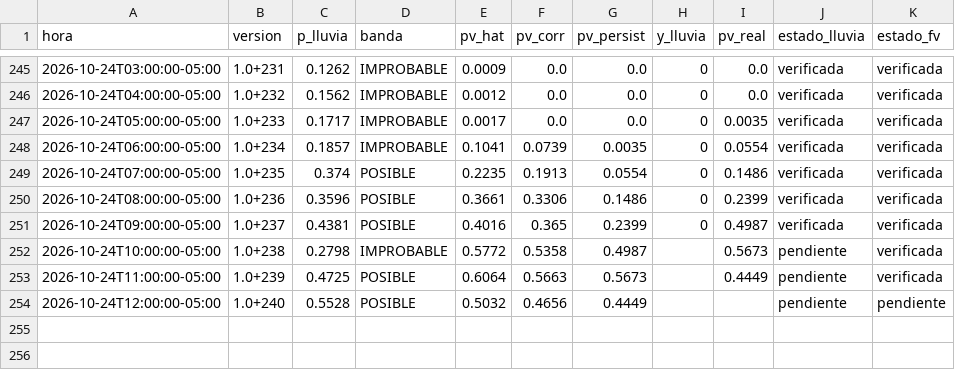
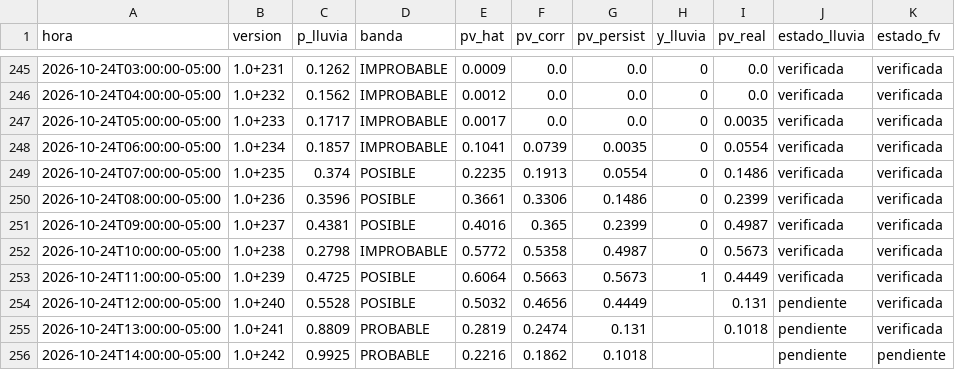
Before and after one commit to Andresp1412/estancioncita-aurea, a CSV file: data/predicciones.csv, drawn as a sheet; only a part is shown, gaps mark what is left out.

```diff
--- a/data/predicciones.csv
+++ b/data/predicciones.csv
@@ -251,4 +251,6 @@ hora,version,p_lluvia,banda,pv_hat,pv_corr,pv_persist,y_lluvia,pv_real,estado_ll
 2026-10-24T09:00:00-05:00,1.0+237,0.4381,POSIBLE,0.4016,0.365,0.2399,0,0.4987,verificada,verificada
-2026-10-24T10:00:00-05:00,1.0+238,0.2798,IMPROBABLE,0.5772,0.5358,0.4987,,0.5673,pendiente,verificada
-2026-10-24T11:00:00-05:00,1.0+239,0.4725,POSIBLE,0.6064,0.5663,0.5673,,0.4449,pendiente,verificada
-2026-10-24T12:00:00-05:00,1.0+240,0.5528,POSIBLE,0.5032,0.4656,0.4449,,,pendiente,pendiente
+2026-10-24T10:00:00-05:00,1.0+238,0.2798,IMPROBABLE,0.5772,0.5358,0.4987,0,0.5673,verificada,verificada
+2026-10-24T11:00:00-05:00,1.0+239,0.4725,POSIBLE,0.6064,0.5663,0.5673,1,0.4449,verificada,verificada
+2026-10-24T12:00:00-05:00,1.0+240,0.5528,POSIBLE,0.5032,0.4656,0.4449,,0.131,pendiente,verificada
+2026-10-24T13:00:00-05:00,1.0+241,0.8809,PROBABLE,0.2819,0.2474,0.131,,0.1018,pendiente,verificada
+2026-10-24T14:00:00-05:00,1.0+242,0.9925,PROBABLE,0.2216,0.1862,0.1018,,,pendiente,pendiente
```
Also changed, not shown: data/observaciones.csv, 4 other files.
